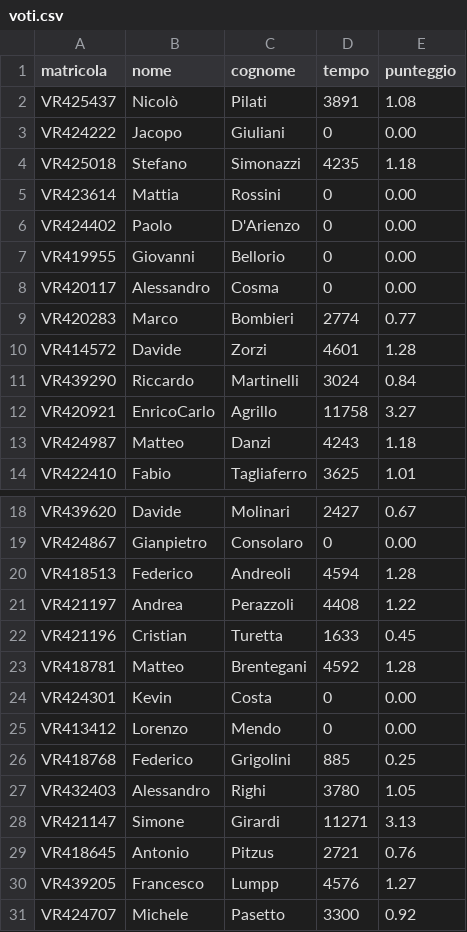
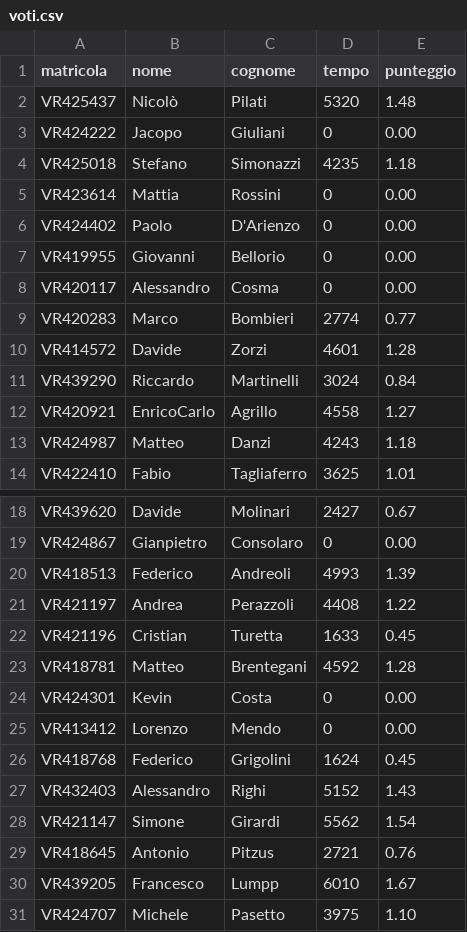
Before and after one commit to GiovanniBellorio/Frequency-Detection-Bluetooth, a CSV file: src/voti.csv, drawn as a sheet; only a part is shown, gaps mark what is left out.

Commit message:
aggiornati punteggi

```diff
--- a/src/voti.csv
+++ b/src/voti.csv
@@ -1,3 +1,3 @@
 matricola,nome,cognome,tempo,punteggio
-VR425437,Nicolò,Pilati,3891,1.08
+VR425437,Nicolò,Pilati,5320,1.48
 VR424222,Jacopo,Giuliani,0,0.00
@@ -11,3 +11,3 @@ VR414572,Davide,Zorzi,4601,1.28
 VR439290,Riccardo,Martinelli,3024,0.84
-VR420921,EnricoCarlo,Agrillo,11758,3.27
+VR420921,EnricoCarlo,Agrillo,4558,1.27
 VR424987,Matteo,Danzi,4243,1.18
@@ -19,3 +19,3 @@ VR439620,Davide,Molinari,2427,0.67
 VR424867,Gianpietro,Consolaro,0,0.00
-VR418513,Federico,Andreoli,4594,1.28
+VR418513,Federico,Andreoli,4993,1.39
 VR421197,Andrea,Perazzoli,4408,1.22
@@ -25,7 +25,7 @@ VR424301,Kevin,Costa,0,0.00
 VR413412,Lorenzo,Mendo,0,0.00
-VR418768,Federico,Grigolini,885,0.25
-VR432403,Alessandro,Righi,3780,1.05
-VR421147,Simone,Girardi,11271,3.13
+VR418768,Federico,Grigolini,1624,0.45
+VR432403,Alessandro,Righi,5152,1.43
+VR421147,Simone,Girardi,5562,1.54
 VR418645,Antonio,Pitzus,2721,0.76
-VR439205,Francesco,Lumpp,4576,1.27
-VR424707,Michele,Pasetto,3300,0.92
+VR439205,Francesco,Lumpp,6010,1.67
+VR424707,Michele,Pasetto,3975,1.10
```
